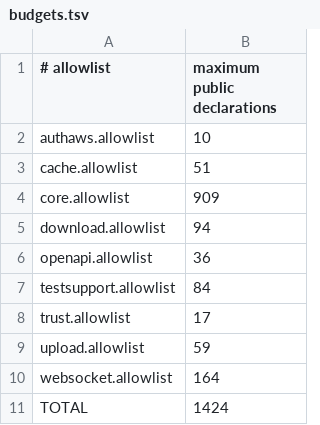
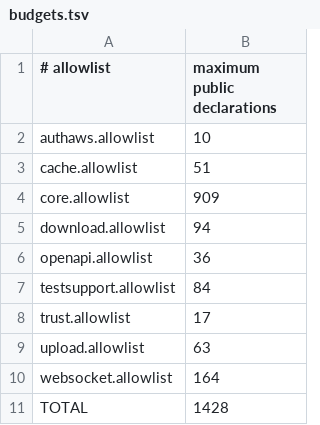
Before and after one commit to InnoSquad-mdd/InnoNetwork, a TSV file: Scripts/symbols/budgets.tsv, drawn as a sheet.

```diff
--- a/Scripts/symbols/budgets.tsv
+++ b/Scripts/symbols/budgets.tsv
@@ -8,4 +8,4 @@ testsupport.allowlist	84
 trust.allowlist	17
-upload.allowlist	59
+upload.allowlist	63
 websocket.allowlist	164
-TOTAL	1424
+TOTAL	1428
```
Also changed, not shown: 15 other files.
